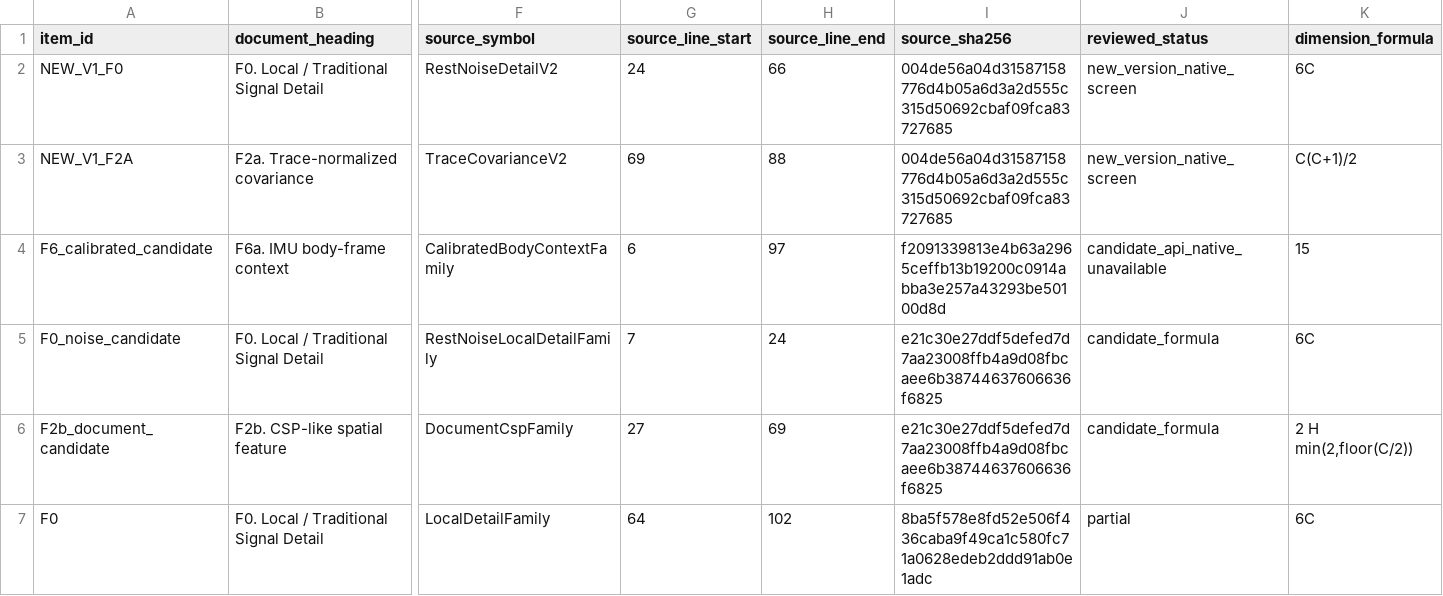
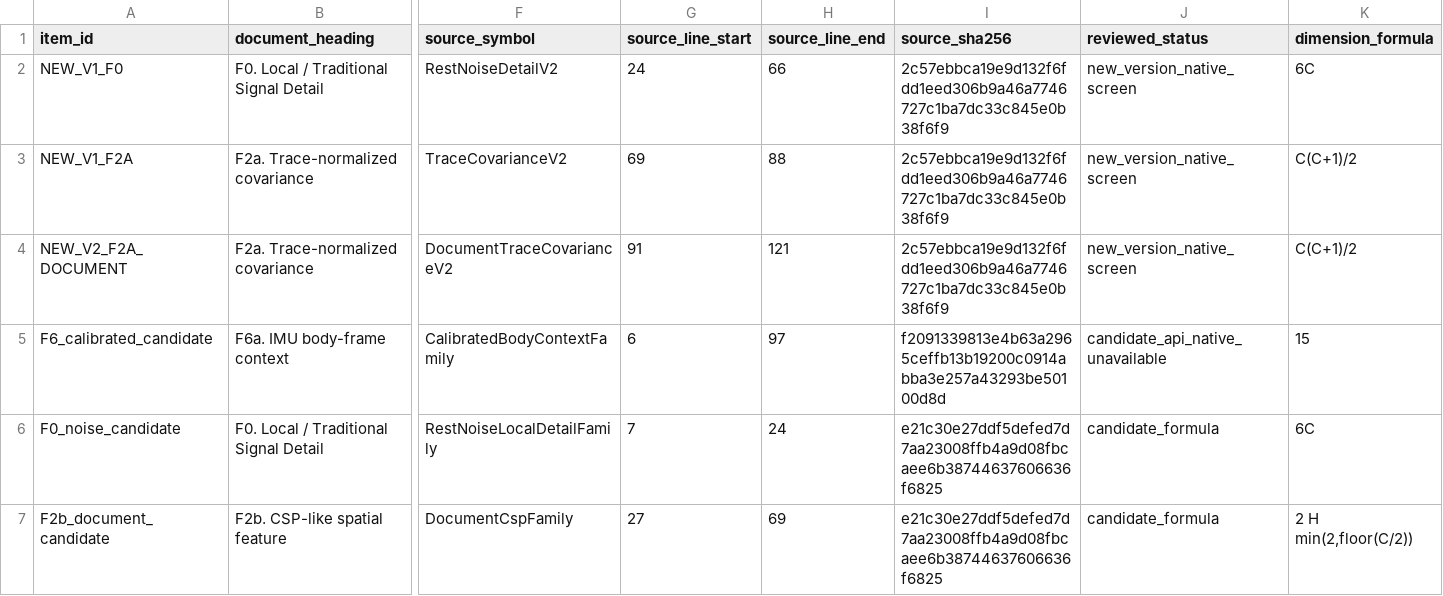
Before and after one commit to boyandong/emg-imu-human-in-the-loop, a CSV file: emgimu_classifier/feature_bank/FORMULA_IMPLEMENTATION_AUDIT.csv, drawn as a sheet; only a part is shown, gaps mark what is left out; the shorter side is filled out with more unchanged rows; rows hold the shown columns only; the diff names each change by its address in the sheet, - before the commit and + after, or states it on an @@ line.

Commit message:
Screen document-exact F2a on matched public wearing and transfer axes

```diff
--- a/emgimu_classifier/feature_bank/FORMULA_IMPLEMENTATION_AUDIT.csv
+++ b/emgimu_classifier/feature_bank/FORMULA_IMPLEMENTATION_AUDIT.csv
-I2:I3 (source_sha256): 004de56a04d31587158776d4b05a6d3a2d555c315d50692cbaf09fca83727685
+I2:I3 (source_sha256): 2c57ebbca19e9d132f6fdd1eed306b9a46a7746727c1ba7dc33c845e0b38f6f9
+row 4: NEW_V2_F2A_DOCUMENT | F2a. Trace-normalized covariance | DocumentTraceCovarianceV2 | 91 | 121 | 2c57ebbca19e9d132f6fdd1eed306b9a46a7746727c1ba7dc33c845e0b38f6f9 | new_version_native_screen | C(C+1)/2
```
Also changed, not shown: emgimu_classifier/feature_bank/DOCUMENT_SECTION_AUDIT.csv, emgimu_classifier/feature_bank/FORMULA_FAMILY_SCOPE_AUDIT.csv, 26 other files.
